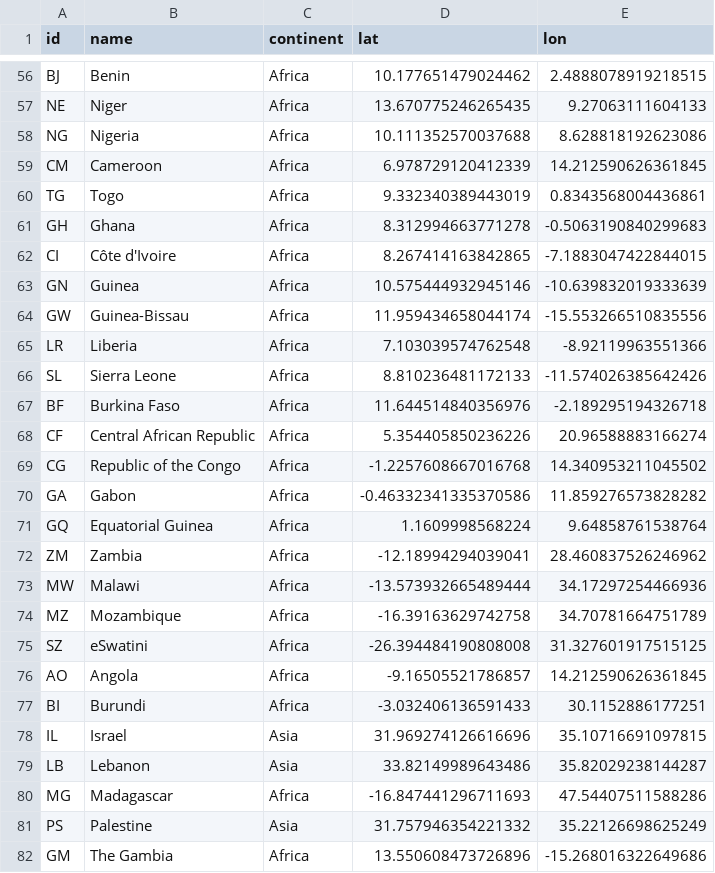
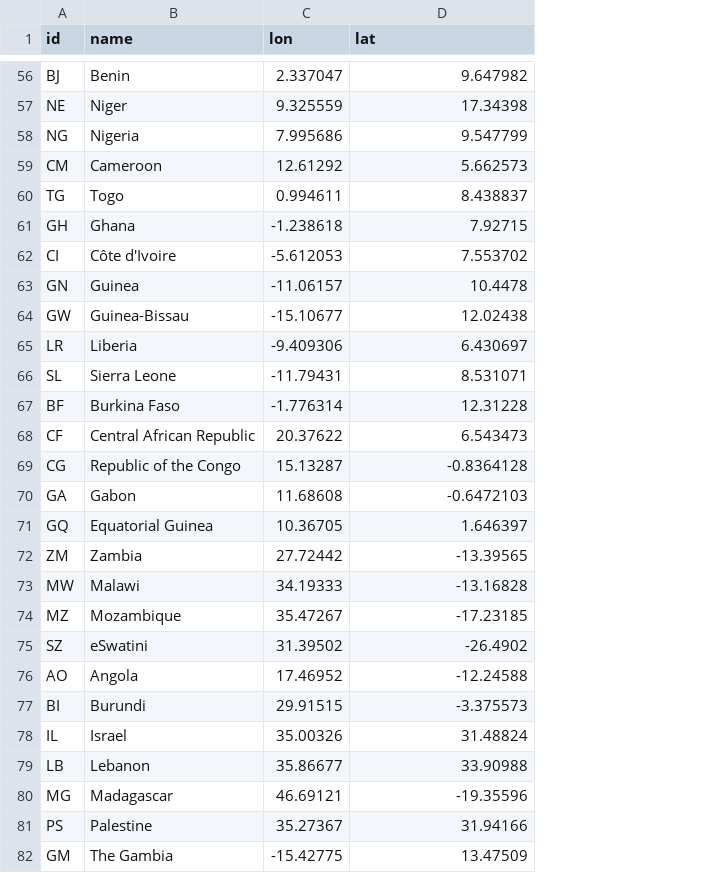
Before and after one commit to johnfelipe/geodata, a CSV file: inst/geodata/world/world-countries.csv, drawn as a sheet; only a part is shown, gaps mark what is left out; removed rows and columns are numbered as before the commit, all else as after; the diff covers the shown part only; the diff names each change by its address in the sheet, - before the commit and + after, or states it on an @@ line.

```diff
--- a/inst/geodata/world/world-countries.csv
+++ b/inst/geodata/world/world-countries.csv
-column C (continent), rows 56-82: Africa | Africa | Africa | Africa | Africa | Africa | Africa | Africa | Africa | Africa | Africa | Africa | Africa | Africa | Africa | Africa | Africa | Africa | Africa | Africa | Africa | Africa | Asia | Asia | Africa | Asia | Africa
+column C (lon), rows 56-82: 2.337047 | 9.325559 | 7.995686 | 12.61292 | 0.994611 | -1.238618 | -5.612053 | -11.06157 | -15.10677 | -9.409306 | -11.79431 | -1.776314 | 20.37622 | 15.13287 | 11.68608 | 10.36705 | 27.72442 | 34.19333 | 35.47267 | 31.39502 | 17.46952 | 29.91515 | 35.00326 | 35.86677 | 46.69121 | 35.27367 | -15.42775
-column E (lon), rows 56-82: 2.4888078919218515 | 9.27063111604133 | 8.628818192623086 | 14.212590626361845 | 0.8343568004436861 | -0.5063190840299683 | -7.1883047422844015 | -10.639832019333639 | -15.553266510835556 | -8.92119963551366 | -11.574026385642426 | -2.189295194326718 | 20.96588883166274 | 14.340953211045502 | 11.859276573828282 | 9.64858761538764 | 28.460837526246962 | 34.17297254466936 | 34.70781664751789 | 31.327601917515125 | 14.212590626361845 | 30.1152886177251 | 35.10716691097815 | 35.82029238144287 | 47.54407511588286 | 35.22126698625249 | -15.268016322649686
-D56 (lat): 10.177651479024462
+D56 (lat): 9.647982
-D57 (lat): 13.670775246265435
+D57 (lat): 17.34398
-D58 (lat): 10.111352570037688
+D58 (lat): 9.547799
-D59 (lat): 6.978729120412339
+D59 (lat): 5.662573
-D60 (lat): 9.332340389443019
+D60 (lat): 8.438837
-D61 (lat): 8.312994663771278
+D61 (lat): 7.92715
-D62 (lat): 8.267414163842865
+D62 (lat): 7.553702
-D63 (lat): 10.575444932945146
+D63 (lat): 10.4478
-D64 (lat): 11.959434658044174
+D64 (lat): 12.02438
-D65 (lat): 7.103039574762548
+D65 (lat): 6.430697
-D66 (lat): 8.810236481172133
+D66 (lat): 8.531071
-D67 (lat): 11.644514840356976
+D67 (lat): 12.31228
-D68 (lat): 5.354405850236226
+D68 (lat): 6.543473
-D69 (lat): -1.2257608667016768
+D69 (lat): -0.8364128
-D70 (lat): -0.46332341335370586
+D70 (lat): -0.6472103
-D71 (lat): 1.1609998568224
+D71 (lat): 1.646397
-D72 (lat): -12.18994294039041
+D72 (lat): -13.39565
-D73 (lat): -13.573932665489444
+D73 (lat): -13.16828
-D74 (lat): -16.39163629742758
+D74 (lat): -17.23185
-D75 (lat): -26.394484190808008
+D75 (lat): -26.4902
-D76 (lat): -9.16505521786857
+D76 (lat): -12.24588
-D77 (lat): -3.032406136591433
+D77 (lat): -3.375573
-D78 (lat): 31.969274126616696
+D78 (lat): 31.48824
-D79 (lat): 33.82149989643486
+D79 (lat): 33.90988
-D80 (lat): -16.847441296711693
+D80 (lat): -19.35596
-D81 (lat): 31.757946354221332
+D81 (lat): 31.94166
-D82 (lat): 13.550608473726896
+D82 (lat): 13.47509
```
Also changed, not shown: 150 edited cells elsewhere in this file, inst/geodata/esp/esp-division.csv, 3 other files.
